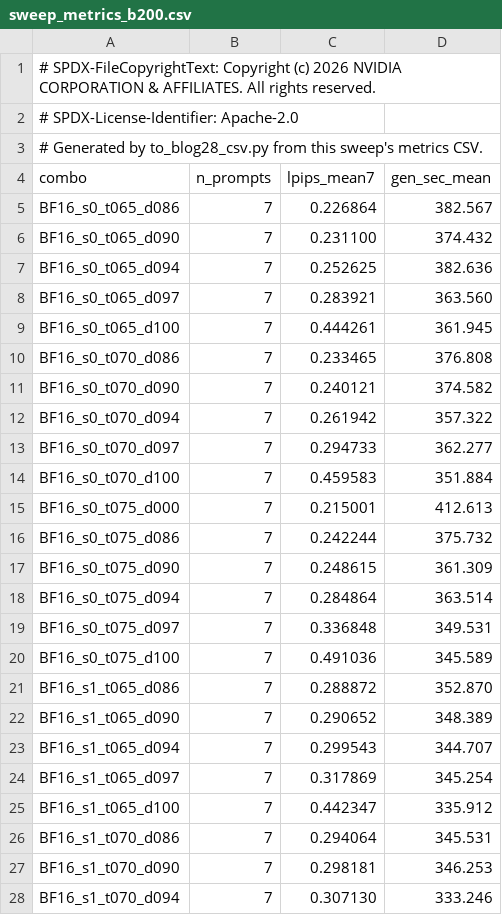
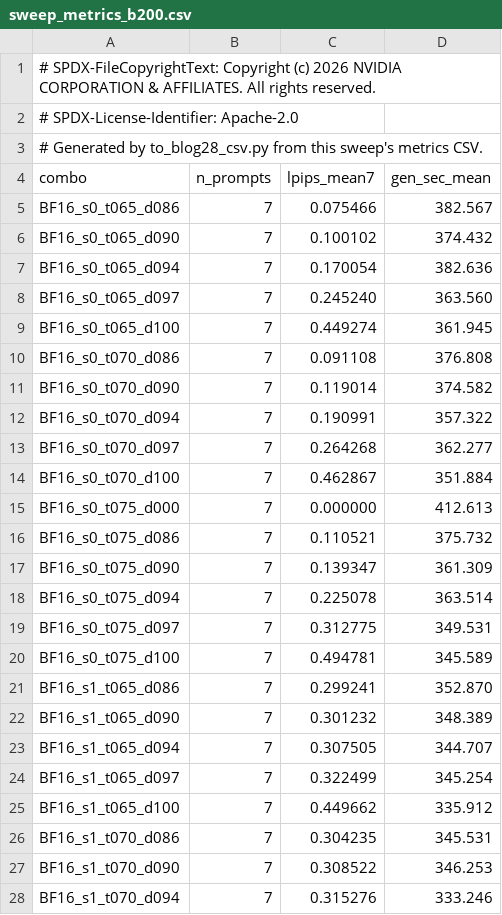
Before and after one commit to bobboli/TensorRT-LLM, a CSV file: blog28_plot_scripts/sweep_metrics_b200.csv, drawn as a sheet; only a part is shown; the diff covers the shown part only.

Commit message:
blog28: reference LPIPS to compiled BF16 instead of eager BF16
Speedup was already referenced to compiled BF16 dense while LPIPS was
referenced to eager BF16, so the two axes of the results table did not
share a baseline. That put the compile-vs-eager delta -- a property of
the baseline rather than of any candidate -- on the quality axis, which
is what made 'BF16 eager vs BF16 compile = 0.215' sit confusingly beside
'NVFP4 compile - BF16 compile = 0.1635'.

With a single reference the BF16 dense row is 1.000x / 0.0000 by
construction and every quality number is comparable.

- to_blog28_csv.py: read lpips_vs_compiled_bf16_mean7. Raise rather than
  fall back to lpips_vs_eager_mean7 when the column is absent; a silent
  reference swap is invisible in the resulting plot.
- plot_quality_speed_frontier.py: y-axis label now says Compiled BF16.
- sweep_metrics_b200.csv: regenerated. Latency is unchanged; only the
  LPIPS column moves.

Signed-off-by: Kanghwan Jang <kanghwanj@nvidia.com>

```diff
--- a/blog28_plot_scripts/sweep_metrics_b200.csv
+++ b/blog28_plot_scripts/sweep_metrics_b200.csv
@@ -4,25 +4,25 @@
 combo,n_prompts,lpips_mean7,gen_sec_mean
-BF16_s0_t065_d086,7,0.226864,382.567
-BF16_s0_t065_d090,7,0.231100,374.432
-BF16_s0_t065_d094,7,0.252625,382.636
-BF16_s0_t065_d097,7,0.283921,363.560
-BF16_s0_t065_d100,7,0.444261,361.945
-BF16_s0_t070_d086,7,0.233465,376.808
-BF16_s0_t070_d090,7,0.240121,374.582
-BF16_s0_t070_d094,7,0.261942,357.322
-BF16_s0_t070_d097,7,0.294733,362.277
-BF16_s0_t070_d100,7,0.459583,351.884
-BF16_s0_t075_d000,7,0.215001,412.613
-BF16_s0_t075_d086,7,0.242244,375.732
-BF16_s0_t075_d090,7,0.248615,361.309
-BF16_s0_t075_d094,7,0.284864,363.514
-BF16_s0_t075_d097,7,0.336848,349.531
-BF16_s0_t075_d100,7,0.491036,345.589
-BF16_s1_t065_d086,7,0.288872,352.870
-BF16_s1_t065_d090,7,0.290652,348.389
-BF16_s1_t065_d094,7,0.299543,344.707
-BF16_s1_t065_d097,7,0.317869,345.254
-BF16_s1_t065_d100,7,0.442347,335.912
-BF16_s1_t070_d086,7,0.294064,345.531
-BF16_s1_t070_d090,7,0.298181,346.253
-BF16_s1_t070_d094,7,0.307130,333.246
+BF16_s0_t065_d086,7,0.075466,382.567
+BF16_s0_t065_d090,7,0.100102,374.432
+BF16_s0_t065_d094,7,0.170054,382.636
+BF16_s0_t065_d097,7,0.245240,363.560
+BF16_s0_t065_d100,7,0.449274,361.945
+BF16_s0_t070_d086,7,0.091108,376.808
+BF16_s0_t070_d090,7,0.119014,374.582
+BF16_s0_t070_d094,7,0.190991,357.322
+BF16_s0_t070_d097,7,0.264268,362.277
+BF16_s0_t070_d100,7,0.462867,351.884
+BF16_s0_t075_d000,7,0.000000,412.613
+BF16_s0_t075_d086,7,0.110521,375.732
+BF16_s0_t075_d090,7,0.139347,361.309
+BF16_s0_t075_d094,7,0.225078,363.514
+BF16_s0_t075_d097,7,0.312775,349.531
+BF16_s0_t075_d100,7,0.494781,345.589
+BF16_s1_t065_d086,7,0.299241,352.870
+BF16_s1_t065_d090,7,0.301232,348.389
+BF16_s1_t065_d094,7,0.307505,344.707
+BF16_s1_t065_d097,7,0.322499,345.254
+BF16_s1_t065_d100,7,0.449662,335.912
+BF16_s1_t070_d086,7,0.304235,345.531
+BF16_s1_t070_d090,7,0.308522,346.253
+BF16_s1_t070_d094,7,0.315276,333.246
```
Also changed, not shown: 72 edited cells elsewhere in this file, 2 other files.
